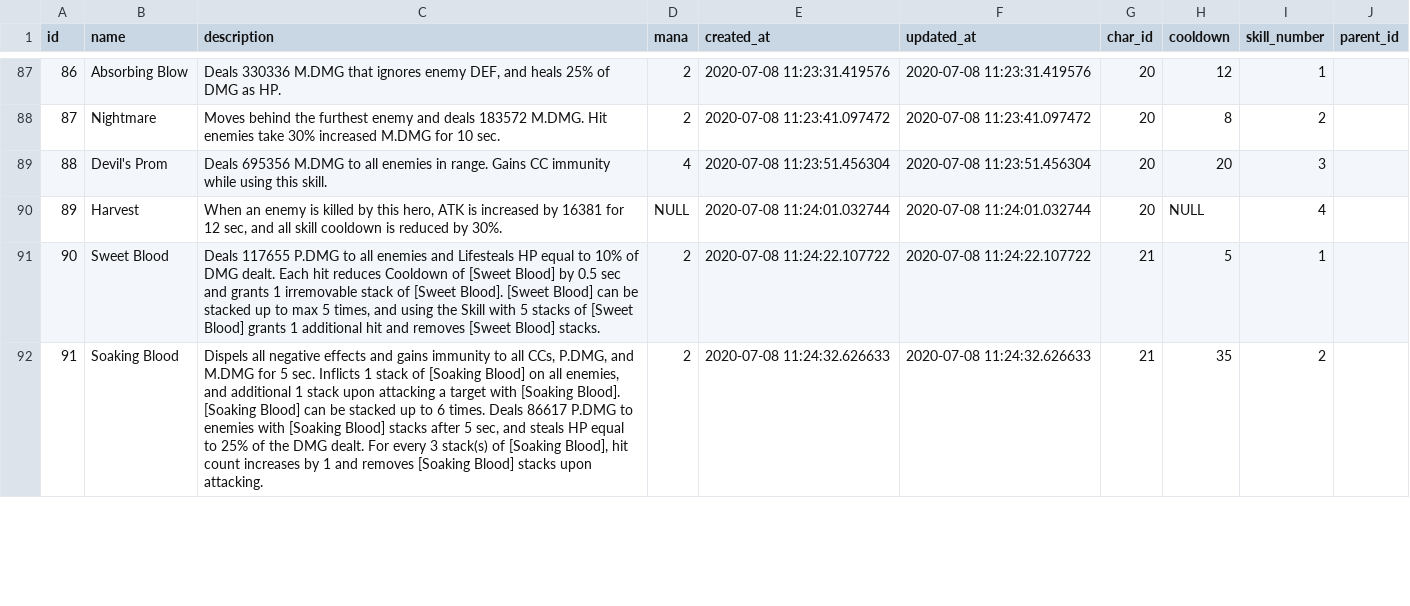
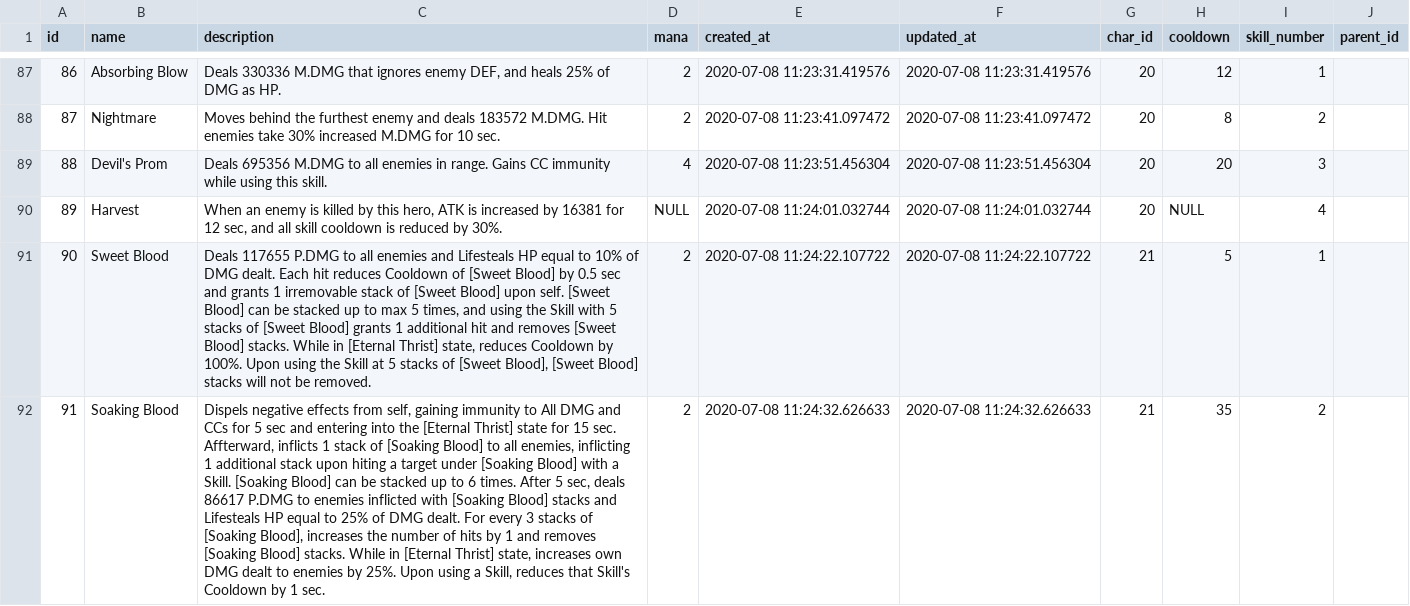
Before and after one commit to INexizI/kr-calc, a CSV file: public/backup/tables/skills.csv, drawn as a sheet; only a part is shown, gaps mark what is left out; the diff covers the shown part only; the diff names each change by its address in the sheet, - before the commit and + after, or states it on an @@ line.

```diff
--- a/public/backup/tables/skills.csv
+++ b/public/backup/tables/skills.csv
-C91 (description): …of [Sweet Blood]. [Sweet Blood] can be stacked up to max 5 times, and using the Skill with 5 stacks of [Sweet Blood] grants 1 additional hit and removes [Sweet Blood] stacks.
+C91 (description): …of [Sweet Blood] upon self. [Sweet Blood] can be stacked up to max 5 times, and using the Skill with 5 stacks of [Sweet Blood] grants 1 additional hit and removes [Sweet Blood] stacks. While in [Eternal Thrist] state, reduces Cooldown by 100%. Upon using the Skill at 5 stacks of [Sweet Blood], [Sweet Blood] stacks will not be removed.
-C92 (description): Dispels all negative effects and gains immunity to all CCs, P.DMG, and M.DMG for 5 sec. Inflicts 1 stack of [Soaking Blood] on all enemies, and additional 1 stack upon attacking a target with [Soaking Blood]. [Soaking Blood] can be stacked up to 6 times. Deals 86617 P.DMG to enemies with [Soaking Blood] stacks after 5 sec, and steals HP equal to 25% of the DMG dealt. For every 3 stack(s) of [Soaking Blood], hit count increases by 1 and removes [Soaking Blood] stacks upon attacking.
+C92 (description): Dispels negative effects from self, gaining immunity to All DMG and CCs for 5 sec and entering into the [Eternal Thrist] state for 15 sec. Affterward, inflicts 1 stack of [Soaking Blood] to all enemies, inflicting 1 additional stack upon hiting a target under [Soaking Blood] with a Skill. [Soaking Blood] can be stacked up to 6 times. After 5 sec, deals 86617 P.DMG to enemies inflicted with [Soaking Blood] stacks and Lifesteals HP equal to 25% of DMG dealt. For every 3 stacks of [Soaking Blood], increases the number of hits by 1 and removes [Soaking Blood] stacks. While in [Eternal Thrist] state, increases own DMG dealt to enemies by 25%. Upon using a Skill, reduces that Skill's Cooldown by 1 sec.
```
Also changed, not shown: 8 edited cells elsewhere in this file, public/backup/tables/gears.csv, public/backup/tables/perks.csv.
